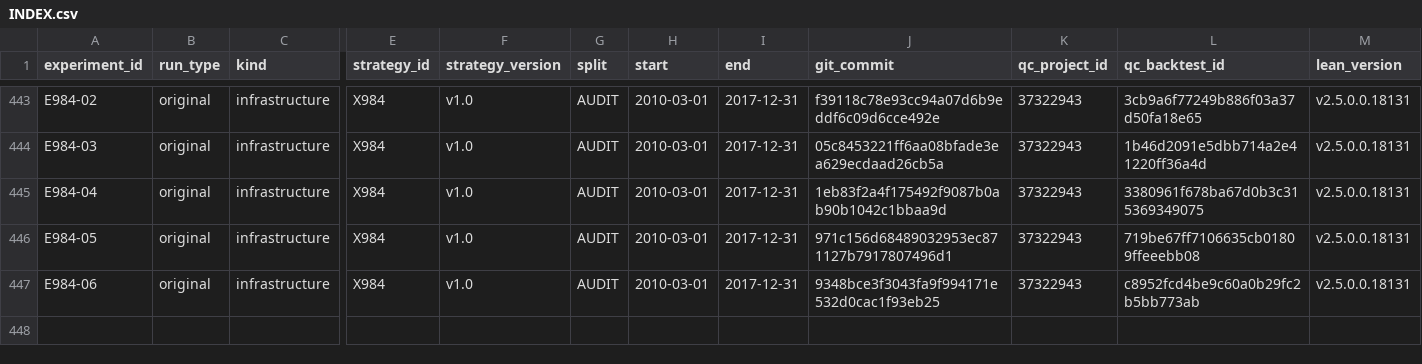
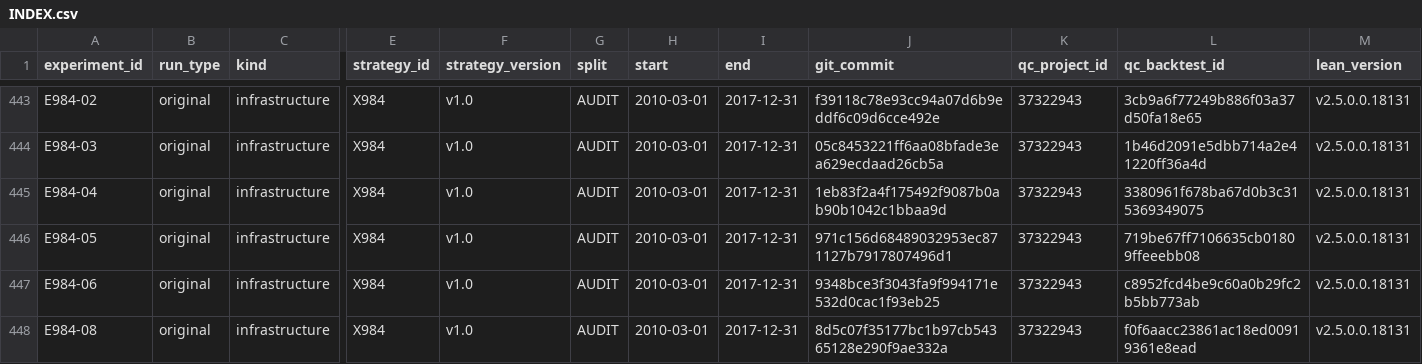
Before and after one commit to CohenMatan/quant-trading-research, a CSV file: experiments/INDEX.csv, drawn as a sheet; only a part is shown, gaps mark what is left out; rows hold the shown columns only; the diff names each change by its address in the sheet, - before the commit and + after, or states it on an @@ line.

```diff
--- a/experiments/INDEX.csv
+++ b/experiments/INDEX.csv
+row 448: E984-08 | original | infrastructure | X984 | v1.0 | AUDIT | 2010-03-01 | 2017-12-31 | 8d5c07f35177bc1b97cb54365128e290f9ae332a | 37322943 | f0f6aacc23861ac18ed00919361e8ead | v2.5.0.0.18131
```
Also changed, not shown: 6 other files.
